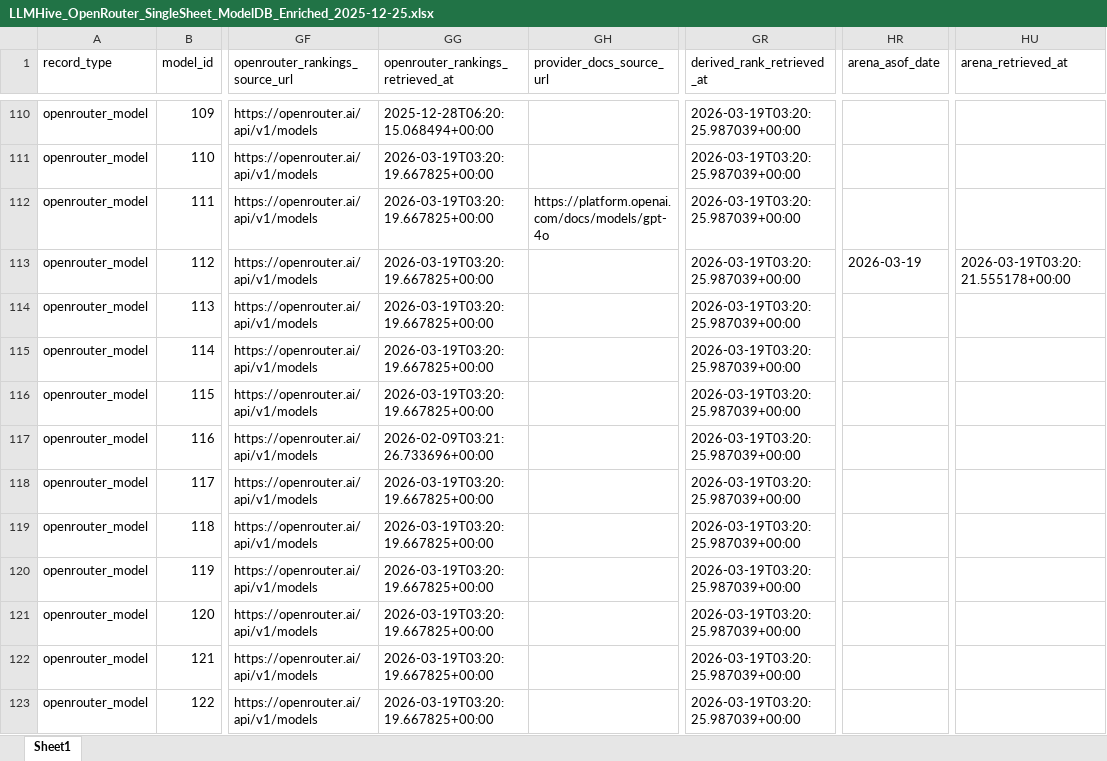
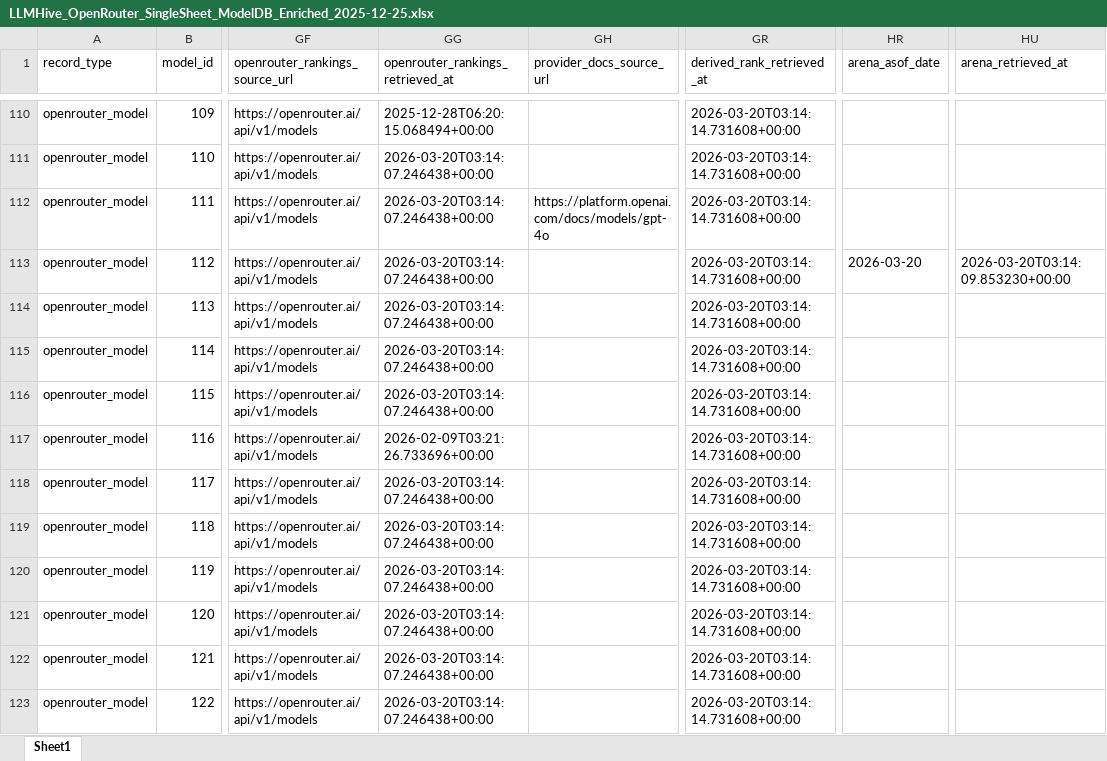
Before and after one commit to LLLHive/LLMHIVE, an Excel workbook: data/modeldb/LLMHive_OpenRouter_SingleSheet_ModelDB_Enriched_2025-12-25.xlsx, sheet Sheet1, drawn as a sheet; only a part is shown, gaps mark what is left out; values as stored, in another font and other column widths than the file's, no borders; the diff covers the shown part only; the diff names each change by its address in the sheet, - before the commit and + after, or states it on an @@ line.

```diff
--- a/data/modeldb/LLMHive_OpenRouter_SingleSheet_ModelDB_Enriched_2025-12-25.xlsx (sheet Sheet1)
+++ b/data/modeldb/LLMHive_OpenRouter_SingleSheet_ModelDB_Enriched_2025-12-25.xlsx (sheet Sheet1)
-GR110:GR123 (derived_rank_retrieved_at): 2026-03-19T03:20:25.987039+00:00
+GR110:GR123 (derived_rank_retrieved_at): 2026-03-20T03:14:14.731608+00:00
-GG111:GG116 (openrouter_rankings_retrieved_at): 2026-03-19T03:20:19.667825+00:00
+GG111:GG116 (openrouter_rankings_retrieved_at): 2026-03-20T03:14:07.246438+00:00
-HR113 (arena_asof_date): 2026-03-19
+HR113 (arena_asof_date): 2026-03-20
-HU113 (arena_retrieved_at): 2026-03-19T03:20:21.555178+00:00
+HU113 (arena_retrieved_at): 2026-03-20T03:14:09.853230+00:00
-GG118:GG123 (openrouter_rankings_retrieved_at): 2026-03-19T03:20:19.667825+00:00
+GG118:GG123 (openrouter_rankings_retrieved_at): 2026-03-20T03:14:07.246438+00:00
```
Also changed, not shown: 944 edited cells elsewhere in this sheet.
